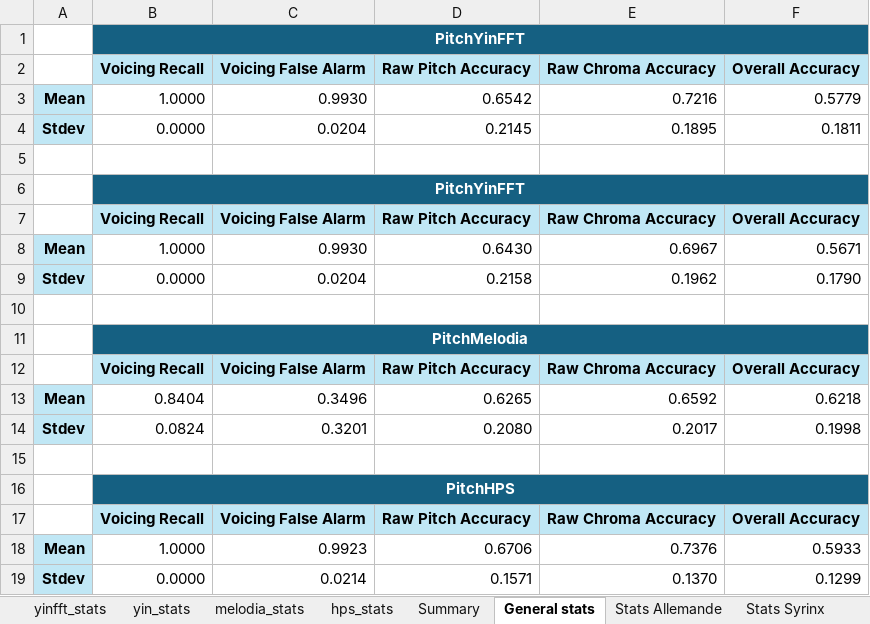
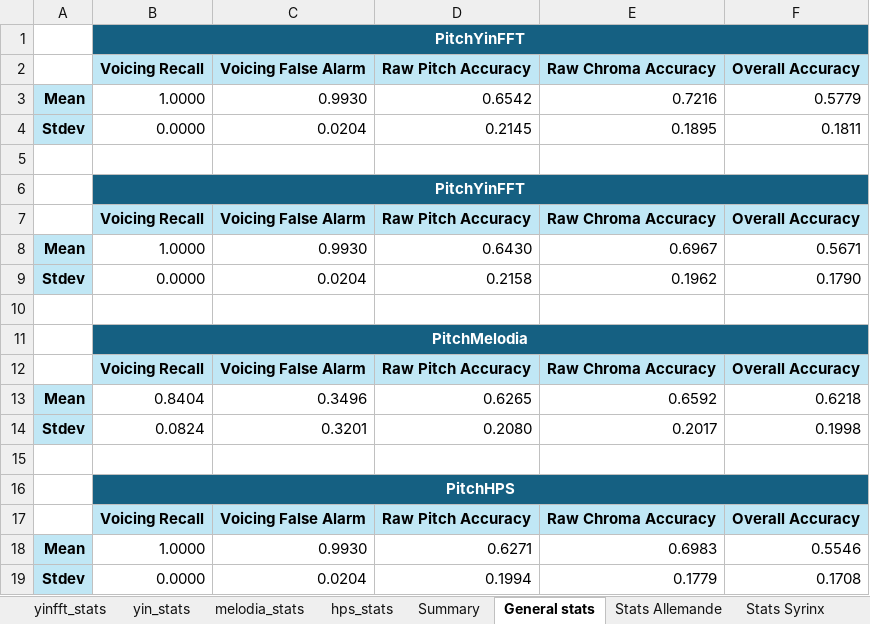
Before and after one commit to juliatogr/AlgorithmAnalysis, an Excel workbook: statistics/stats.xlsx, sheet General stats, drawn as a sheet; values as stored, in another font and other column widths than the file's, no borders; the diff names each change by its address in the sheet, - before the commit and + after, or states it on an @@ line.

```diff
--- a/statistics/stats.xlsx (sheet General stats)
+++ b/statistics/stats.xlsx (sheet General stats)
-C18: 0.9923
+C18: 0.9930
-D18: 0.6706
+D18: 0.6271
-E18: 0.7376
+E18: 0.6983
-F18: 0.5933
+F18: 0.5546
-C19: 0.0214
+C19: 0.0204
-D19: 0.1571
+D19: 0.1994
-E19: 0.1370
+E19: 0.1779
-F19: 0.1299
+F19: 0.1708
```
Also changed, not shown: sheet hps_stats, sheet Summary, sheet Stats Allemande, sheet Stats Syrinx, sheet Stats Sequenza, formulas that keep their value.
